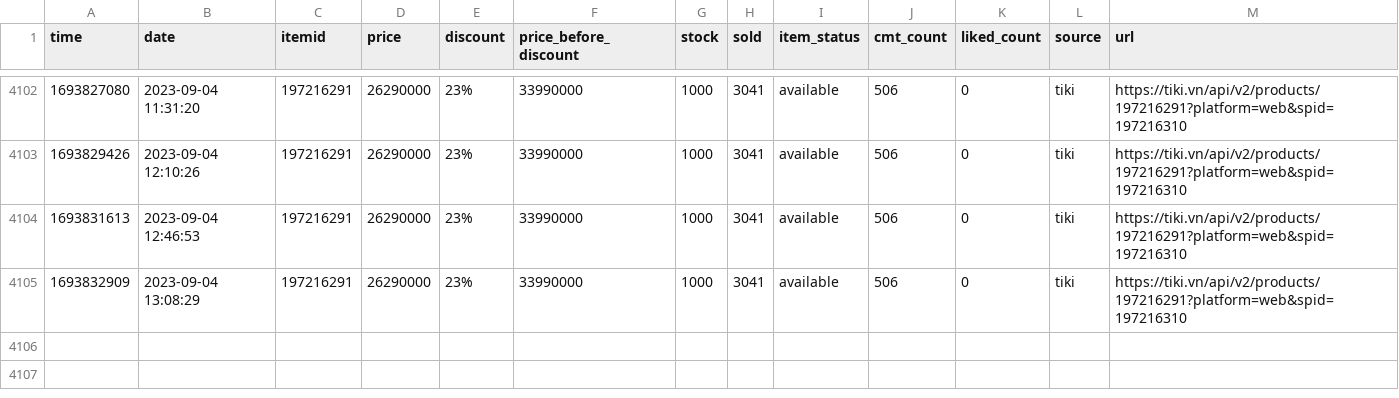
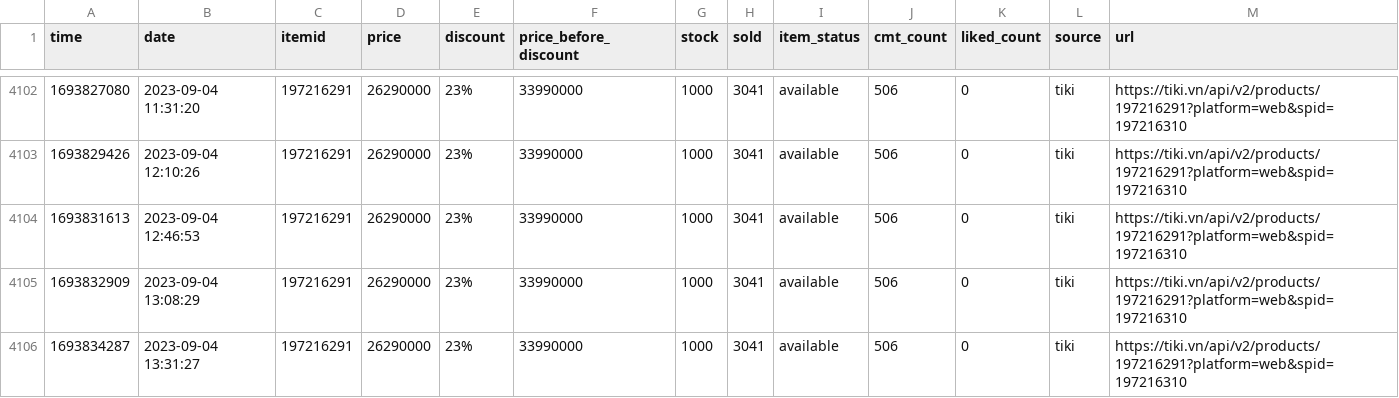
Before and after one commit to neko-pro/rez0nk, a CSV file: data/history/197216291.csv, drawn as a sheet; only a part is shown, gaps mark what is left out; the diff names each change by its address in the sheet, - before the commit and + after, or states it on an @@ line.

```diff
--- a/data/history/197216291.csv
+++ b/data/history/197216291.csv
+row 4106: 1693834287 | 2023-09-04 13:31:27 | 197216291 | 26290000 | 23% | 33990000 | 1000 | 3041 | available | 506 | 0 | tiki | https://tiki.vn/api/v2/products/197216291?platform=web&spid=197216310
```
Also changed, not shown: data/history/127367894.csv, data/history/183035665.csv, 11 other files.
